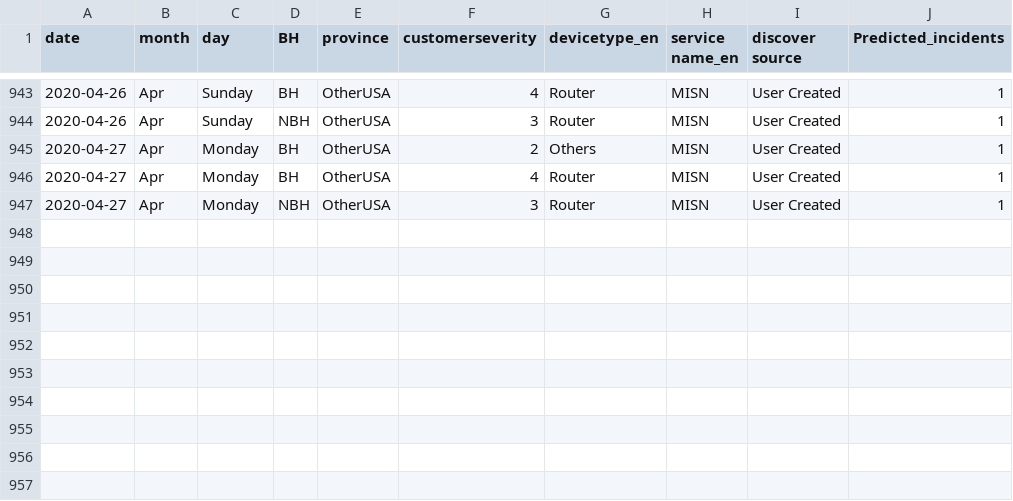
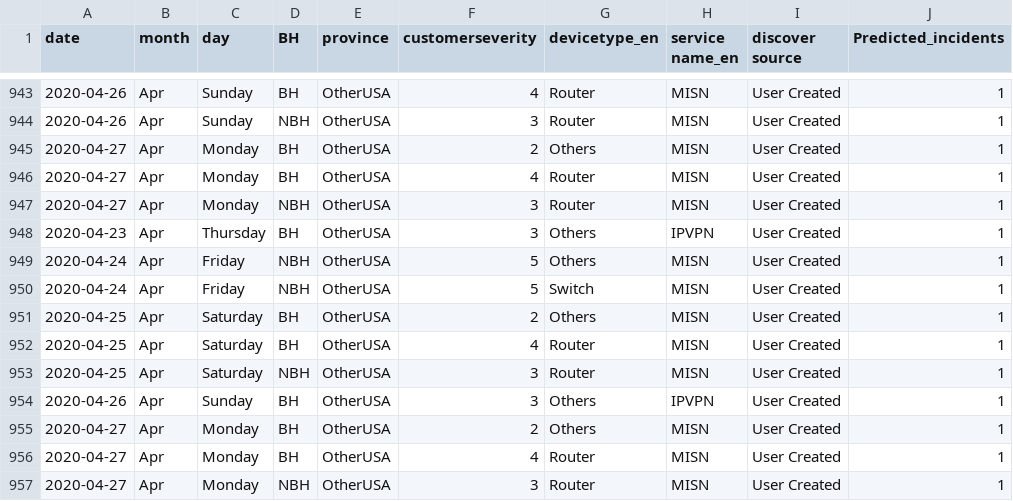
Before and after one commit to AnalyticsSolution/IncidentPredictionTraining, a CSV file: Output/prediction_output.csv, drawn as a sheet; only a part is shown, gaps mark what is left out.

```diff
--- a/Output/prediction_output.csv
+++ b/Output/prediction_output.csv
@@ -947 +947,11 @@ date,month,day,BH,province,customerseverity,devicetype_en,service name_en,discov
 2020-04-27,Apr,Monday,NBH,OtherUSA,3,Router,MISN,User Created,1
+2020-04-23,Apr,Thursday,BH,OtherUSA,3,Others,IPVPN,User Created,1
+2020-04-24,Apr,Friday,NBH,OtherUSA,5,Others,MISN,User Created,1
+2020-04-24,Apr,Friday,NBH,OtherUSA,5,Switch,MISN,User Created,1
+2020-04-25,Apr,Saturday,BH,OtherUSA,2,Others,MISN,User Created,1
+2020-04-25,Apr,Saturday,BH,OtherUSA,4,Router,MISN,User Created,1
+2020-04-25,Apr,Saturday,NBH,OtherUSA,3,Router,MISN,User Created,1
+2020-04-26,Apr,Sunday,BH,OtherUSA,3,Others,IPVPN,User Created,1
+2020-04-27,Apr,Monday,BH,OtherUSA,2,Others,MISN,User Created,1
+2020-04-27,Apr,Monday,BH,OtherUSA,4,Router,MISN,User Created,1
+2020-04-27,Apr,Monday,NBH,OtherUSA,3,Router,MISN,User Created,1
```
Also changed, not shown: Output/prediction_model_metrics.csv, Output/validation_output.csv, 2 other files.
